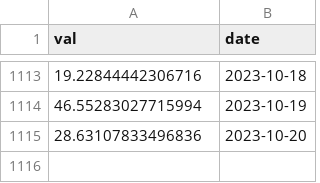
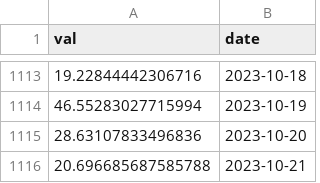
Before and after one commit to IceOlaf/SoK_Blockchain_Decentralization, a CSV file: Data_TokenIndex/Aave_ent.csv, drawn as a sheet; only a part is shown, gaps mark what is left out; the diff names each change by its address in the sheet, - before the commit and + after, or states it on an @@ line.

```diff
--- a/Data_TokenIndex/Aave_ent.csv
+++ b/Data_TokenIndex/Aave_ent.csv
+row 1116: 20.696685687585788 | 2023-10-21
```
Also changed, not shown: Data_TokenIndex/Bnt_ent.csv, Data_TokenIndex/CVXCRV_ent.csv, 16 other files.
